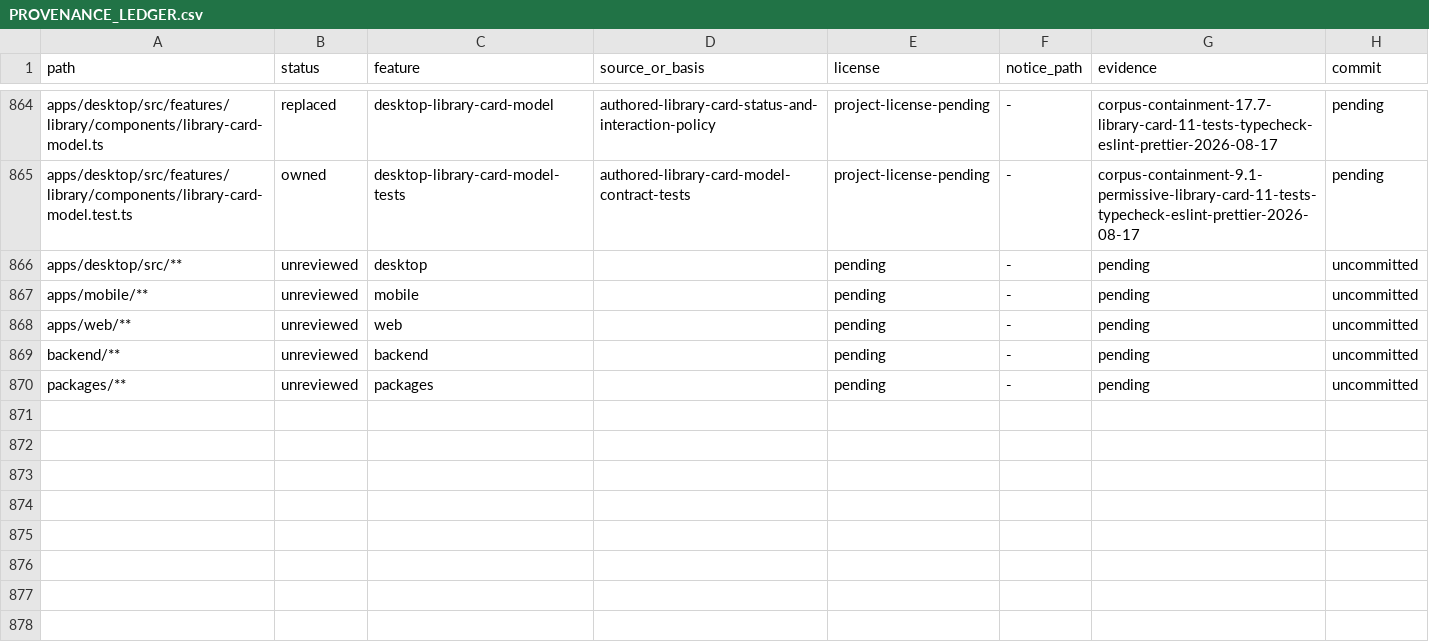
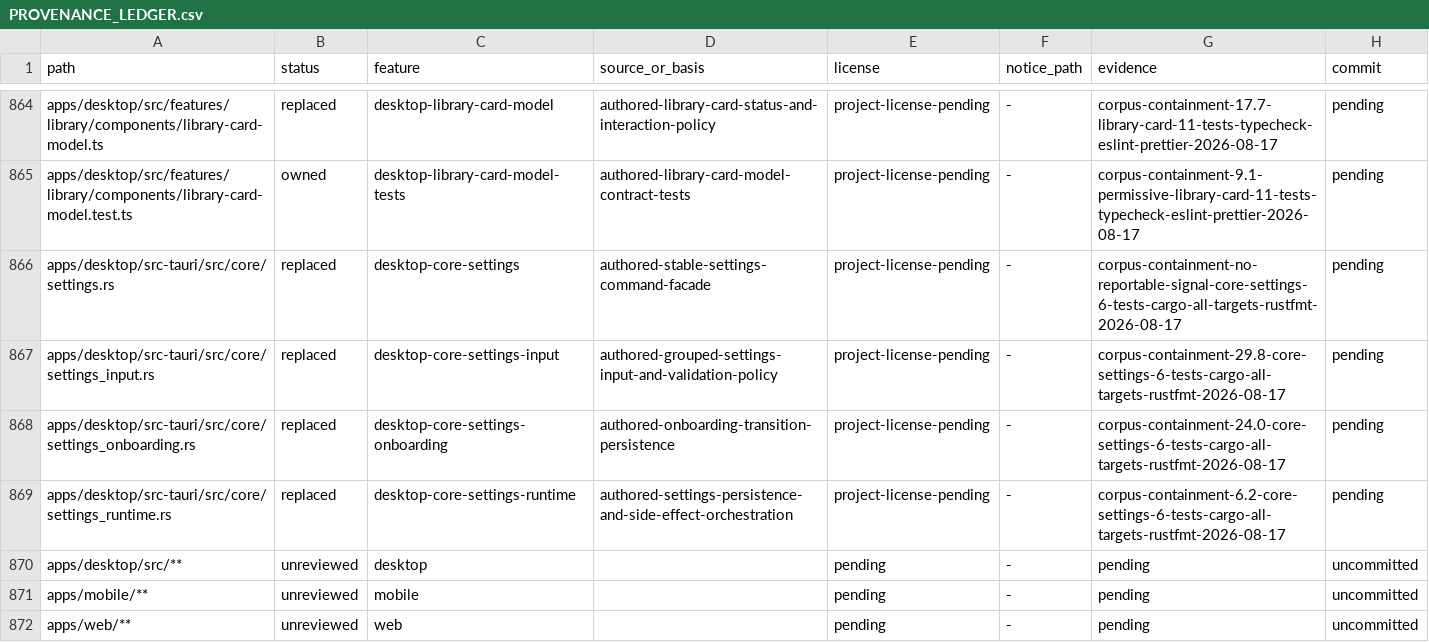
Before and after one commit to jamescardona11/looper, a CSV file: docs/rebuild/PROVENANCE_LEDGER.csv, drawn as a sheet; only a part is shown, gaps mark what is left out; the shorter side is filled out with more unchanged rows; the diff names each change by its address in the sheet, - before the commit and + after, or states it on an @@ line.

Commit message:
refactor(desktop): organize settings updates

```diff
--- a/docs/rebuild/PROVENANCE_LEDGER.csv
+++ b/docs/rebuild/PROVENANCE_LEDGER.csv
+row 866: apps/desktop/src-tauri/src/core/settings.rs | replaced | desktop-core-settings | authored-stable-settings-command-facade | project-license-pending | - | corpus-containment-no-reportable-signal-core-settings-6-tests-cargo-all-targets-rustfmt-2026-08-17 | pending
+row 867: apps/desktop/src-tauri/src/core/settings_input.rs | replaced | desktop-core-settings-input | authored-grouped-settings-input-and-validation-policy | project-license-pending | - | corpus-containment-29.8-core-settings-6-tests-cargo-all-targets-rustfmt-2026-08-17 | pending
+row 868: apps/desktop/src-tauri/src/core/settings_onboarding.rs | replaced | desktop-core-settings-onboarding | authored-onboarding-transition-persistence | project-license-pending | - | corpus-containment-24.0-core-settings-6-tests-cargo-all-targets-rustfmt-2026-08-17 | pending
+row 869: apps/desktop/src-tauri/src/core/settings_runtime.rs | replaced | desktop-core-settings-runtime | authored-settings-persistence-and-side-effect-orchestration | project-license-pending | - | corpus-containment-6.2-core-settings-6-tests-cargo-all-targets-rustfmt-2026-08-17 | pending
```
Also changed, not shown: 4 other files.
